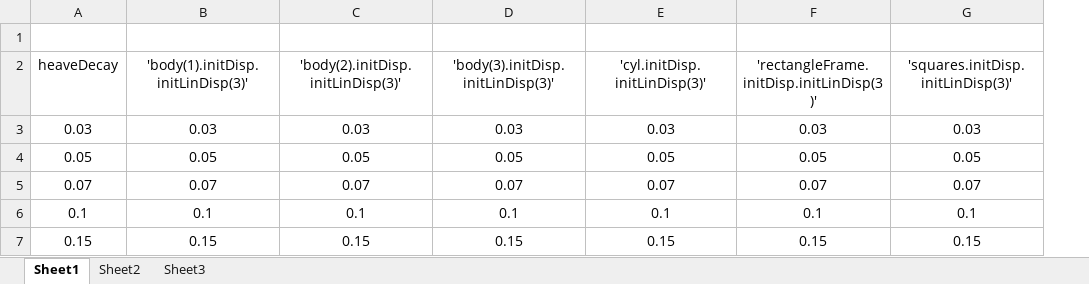
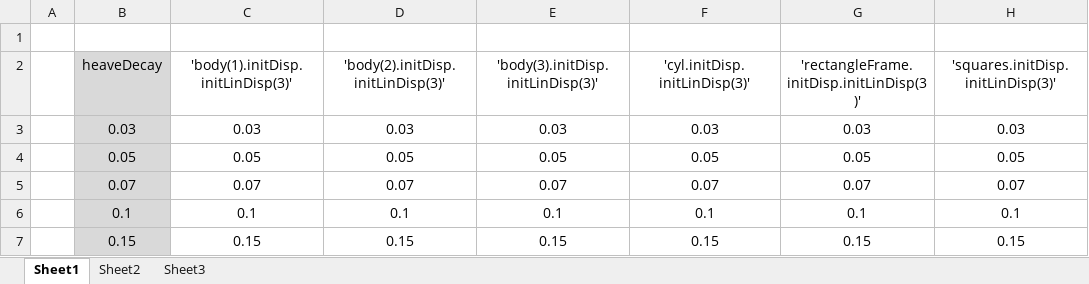
Before and after one commit to ryancoe/WEC-Sim, an Excel workbook: experimental_runs/1_freeDecay/heaveDecay/heaveDecayCases.xlsx, sheet Sheet1, drawn as a sheet; values as stored, in another font and other column widths than the file's, no borders; addresses are those after the commit; the diff names each change by its address in the sheet, - before the commit and + after, or states it on an @@ line.

Commit message:
2015b - reran heaveDecay with damping, looks better

```diff
--- a/experimental_runs/1_freeDecay/heaveDecay/heaveDecayCases.xlsx (sheet Sheet1)
+++ b/experimental_runs/1_freeDecay/heaveDecay/heaveDecayCases.xlsx (sheet Sheet1)
+column A, empty
-B2:B7 fill: none
+B2:B7 fill: #D9D9D9
```
Also changed, not shown: 19 other files.
